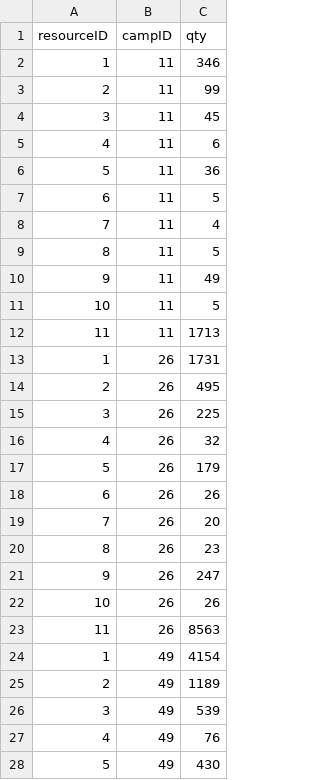
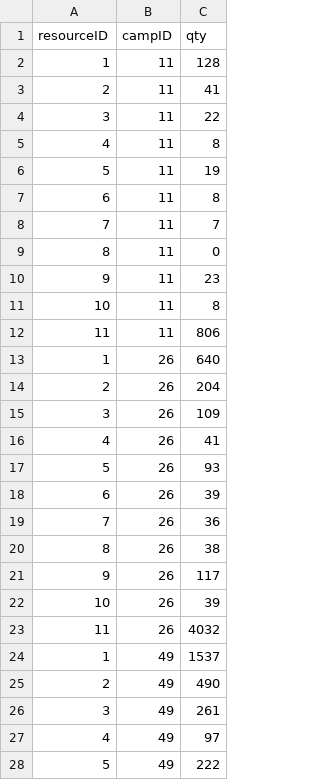
Before and after one commit to bennylao/ucl-humanitarian-management-system-CLI, a CSV file: humanitarian_management_system/data/resourceAllocation.csv, drawn as a sheet; only a part is shown; the diff covers the shown part only.

Commit message:
bug fix & menu flow - resources

```diff
--- a/humanitarian_management_system/data/resourceAllocation.csv
+++ b/humanitarian_management_system/data/resourceAllocation.csv
@@ -1,28 +1,28 @@
 resourceID,campID,qty
-1,11,346
-2,11,99
-3,11,45
-4,11,6
-5,11,36
-6,11,5
-7,11,4
-8,11,5
-9,11,49
-10,11,5
-11,11,1713
-1,26,1731
-2,26,495
-3,26,225
-4,26,32
-5,26,179
-6,26,26
-7,26,20
-8,26,23
-9,26,247
-10,26,26
-11,26,8563
-1,49,4154
-2,49,1189
-3,49,539
-4,49,76
-5,49,430
+1,11,128
+2,11,41
+3,11,22
+4,11,8
+5,11,19
+6,11,8
+7,11,7
+8,11,0
+9,11,23
+10,11,8
+11,11,806
+1,26,640
+2,26,204
+3,26,109
+4,26,41
+5,26,93
+6,26,39
+7,26,36
+8,26,38
+9,26,117
+10,26,39
+11,26,4032
+1,49,1537
+2,49,490
+3,49,261
+4,49,97
+5,49,222
```
Also changed, not shown: 33 added rows and 6 edited cells elsewhere in this file, humanitarian_management_system/data/resourceStock.csv, humanitarian_management_system/data/resourceUnallocatedStock.csv, 8 other files.
